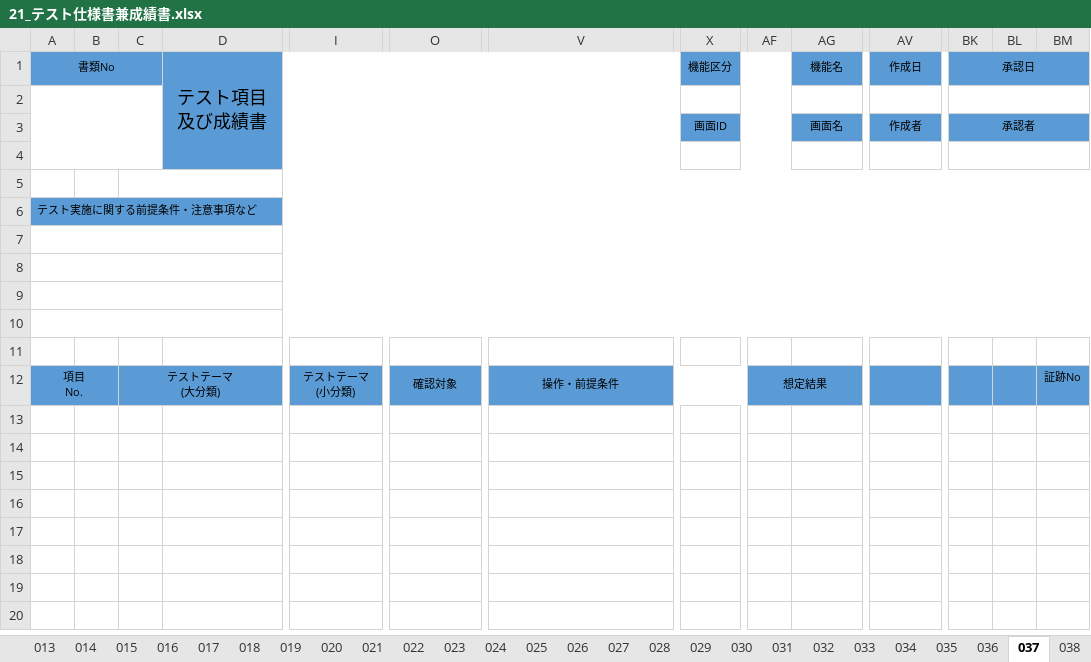
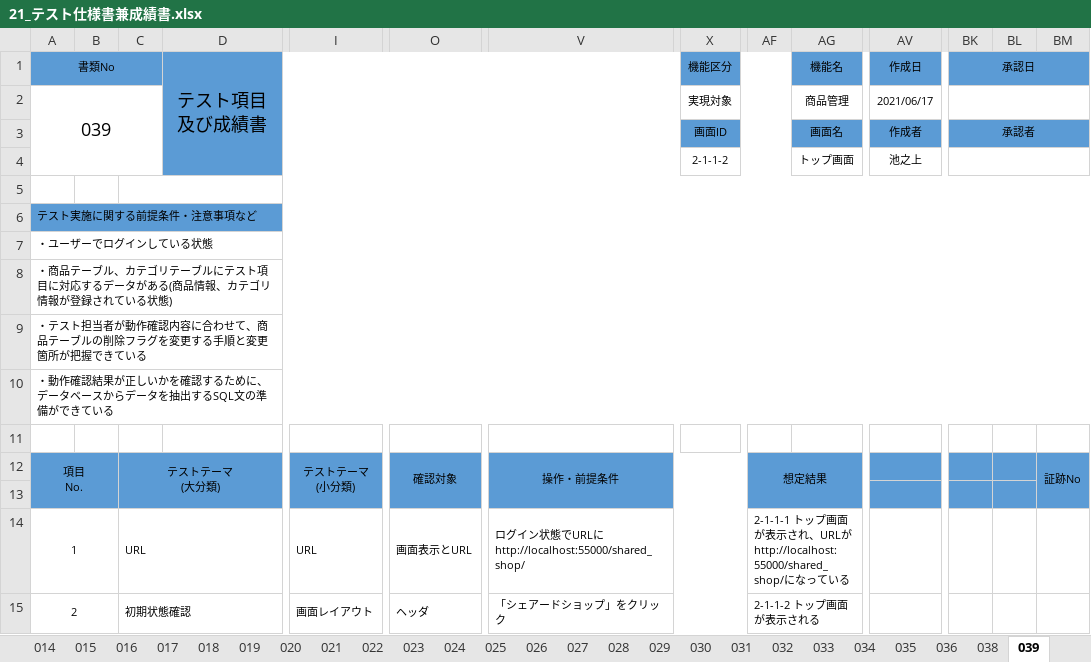
Before and after one commit to K-MIGTA/hanayoriRepo, an Excel workbook: 成果物/21_テスト仕様書兼成績書.xlsx, sheet 039, drawn as a sheet; only a part is shown, gaps mark what is left out; values as stored, in another font and other column widths than the file's, no borders; rows hold the shown columns only; the diff covers the shown part only; the diff names each change by its address in the sheet, - before the commit and + after, or states it on an @@ line.

Commit message:
トップ画面のテスト仕様書
036
039

```diff
--- a/成果物/21_テスト仕様書兼成績書.xlsx (sheet 039)
+++ b/成果物/21_テスト仕様書兼成績書.xlsx (sheet 039)
-sheet tab: 037
+sheet tab: 039
@@ sheet tab order changed: 014 | 015 | 016 | 017 | 018 | 019 | 020 | 021 | 022 | 023 | 024 | 025 | 026 | 027 | 028 | 029 | 030 | 031 | 032 | 033 | 034 | 035 | 036 | 038 | 039 @@
-row 2: (empty)
+row 2: 039 |  |  |  |  |  |  | 実現対象 |  | 商品管理 | 2021/06/17
-row 4: (empty)
+row 4:  |  |  |  |  |  |  | 2-1-1-2 |  | トップ画面 | 池之上
-A7 (書類No): (empty)
+A7 (書類No): ・ユーザーでログインしている状態
-A8 (書類No): (empty)
+A8 (書類No): ・商品テーブル、カテゴリテーブルにテスト項目に対応するデータがある(商品情報、カテゴリ情報が登録されている状態)
-A9 (書類No): (empty)
+A9 (書類No): ・テスト担当者が動作確認内容に合わせて、商品テーブルの削除フラグを変更する手順と変更箇所が把握できている
-A10 (書類No): (empty)
+A10 (書類No): ・動作確認結果が正しいかを確認するために、データベースからデータを抽出するSQL文の準備ができている
+BM12:BM13 merged
+row 13: (empty)
+row 14: 1 |  | URL |  | URL | 画面表示とURL | ログイン状態でURLにhttp://localhost:55000/shared_shop/ |  | 2-1-1-1 トップ画面が表示され、URLがhttp://localhost:55000/shared_shop/になっている
+row 15: 2 |  | 初期状態確認 |  | 画面レイアウト | ヘッダ | 「シェアードショップ」をクリック |  | 2-1-1-2 トップ画面が表示される
```
Also changed, not shown: 22 added rows elsewhere in this sheet, sheet 036, sheet 3テスト項目数一覧, sheet 028.
